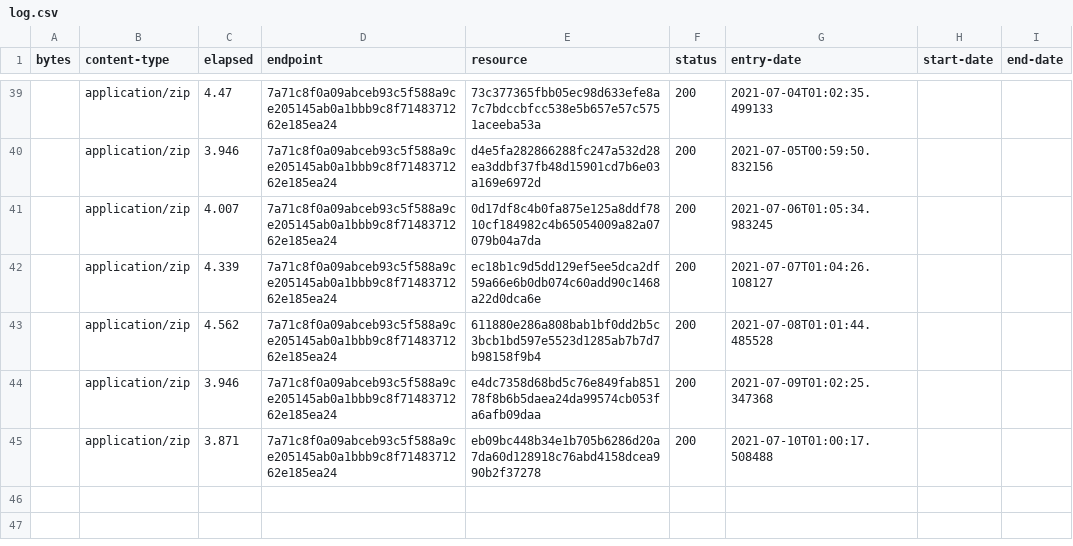
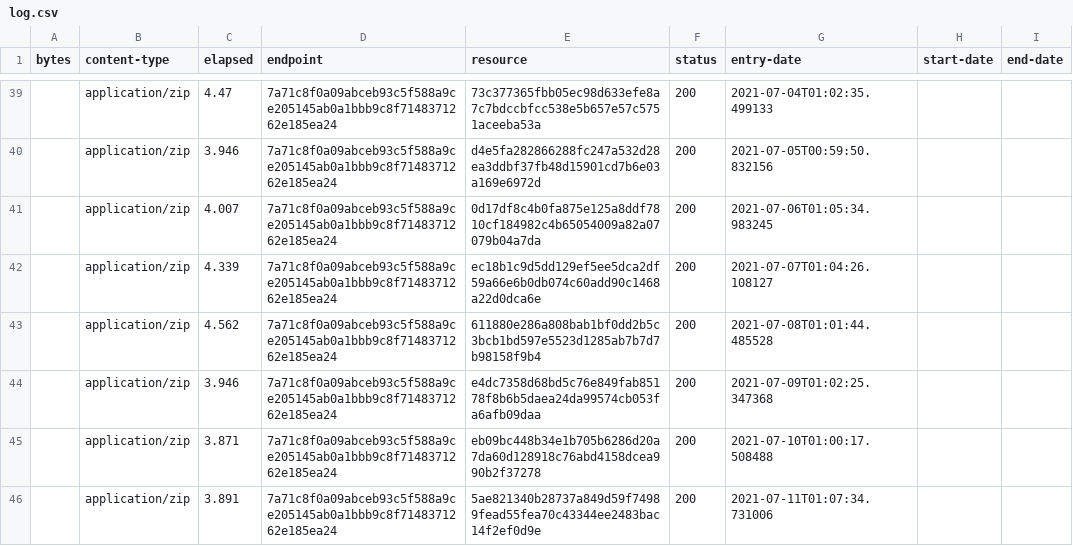
Before and after one commit to digital-land/green-belt-collection, a CSV file: collection/log.csv, drawn as a sheet; only a part is shown, gaps mark what is left out.

Commit message:
Collection 2021-07-11

```diff
--- a/collection/log.csv
+++ b/collection/log.csv
@@ -45 +45,2 @@ bytes,content-type,elapsed,endpoint,resource,status,entry-date,start-date,end-da
 ,application/zip,3.871,7a71c8f0a09abceb93c5f588a9ce205145ab0a1bbb9c8f7148371262e185ea24,eb09bc448b34e1b705b6286d20a7da60d128918c76abd4158dcea990b2f37278,200,2021-07-10T01:00:17.508488,,
+,application/zip,3.891,7a71c8f0a09abceb93c5f588a9ce205145ab0a1bbb9c8f7148371262e185ea24,5ae821340b28737a849d59f74989fead55fea70c43344ee2483bac14f2ef0d9e,200,2021-07-11T01:07:34.731006,,
```
Also changed, not shown: collection/resource.csv, 1 other file.
